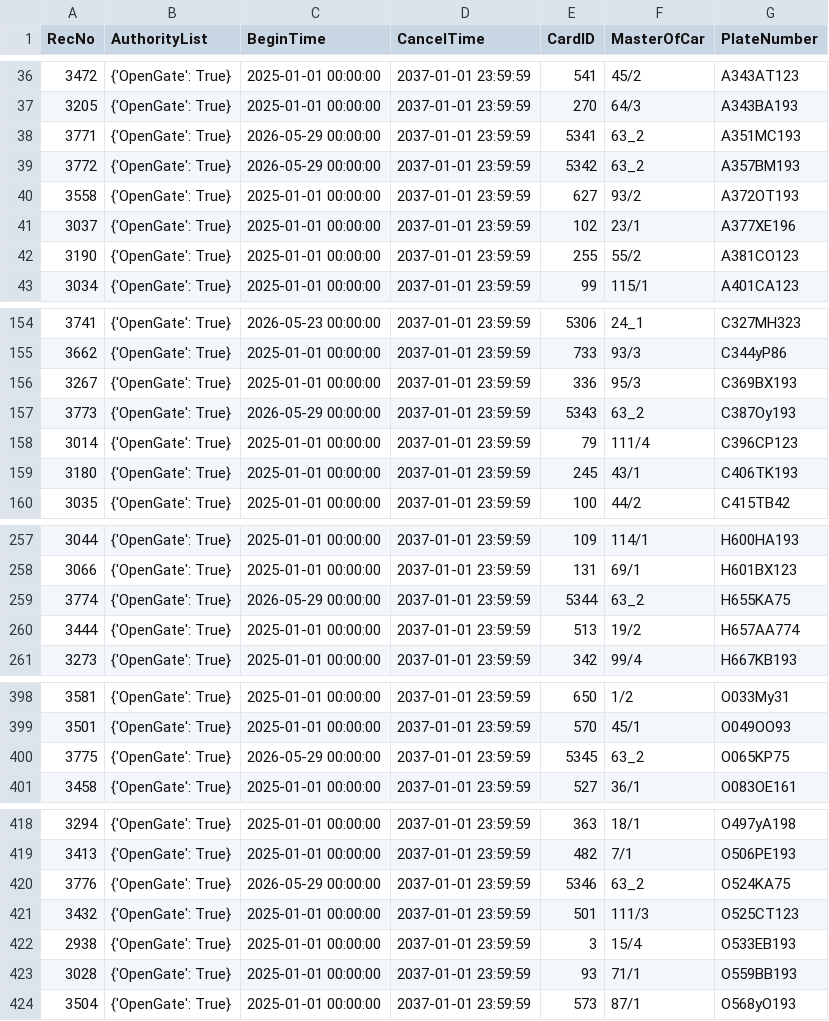
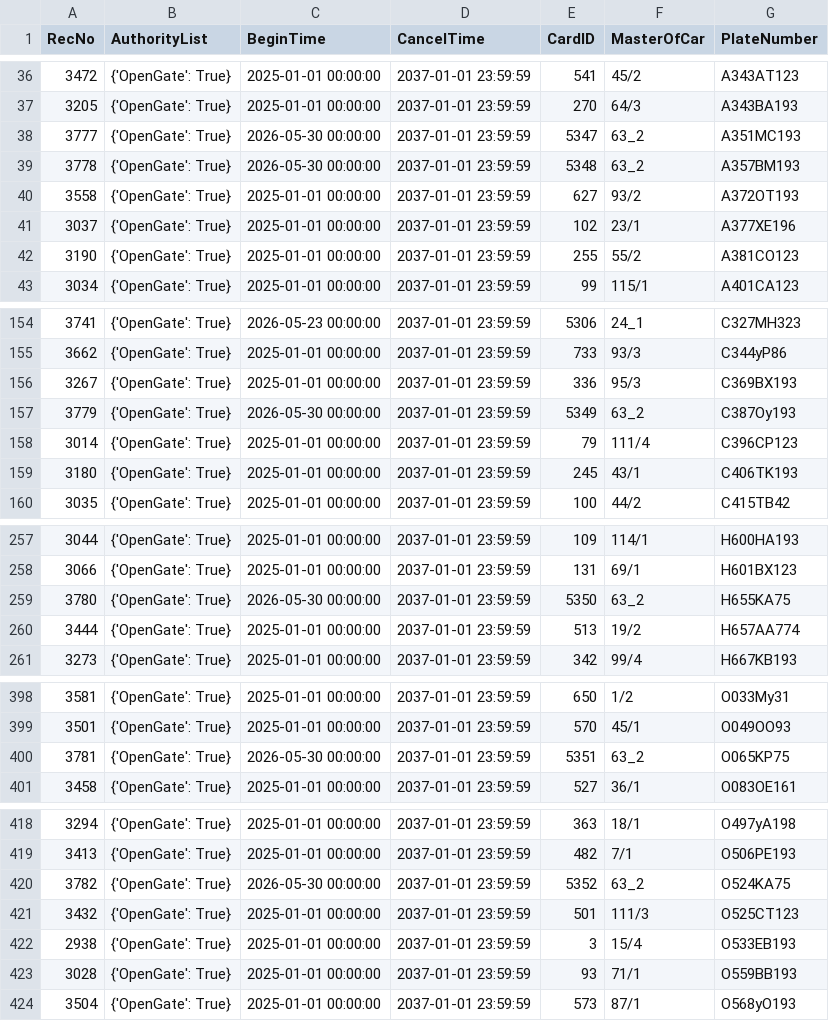
Before and after one commit to Fulltimetrading/importapn19052026-owner-report, a CSV file: data/importAPN19052026.csv, drawn as a sheet; only a part is shown, gaps mark what is left out.

Commit message:
Add source CSV data

```diff
--- a/data/importAPN19052026.csv
+++ b/data/importAPN19052026.csv
@@ -37,4 +37,4 @@ RecNo,AuthorityList,BeginTime,CancelTime,CardID,MasterOfCar,PlateNumber
 3205,{'OpenGate': True},2025-01-01 00:00:00,2037-01-01 23:59:59,270,64/3,A343BA193
-3771,{'OpenGate': True},2026-05-29 00:00:00,2037-01-01 23:59:59,5341,63_2,A351MC193
-3772,{'OpenGate': True},2026-05-29 00:00:00,2037-01-01 23:59:59,5342,63_2,A357BM193
+3777,{'OpenGate': True},2026-05-30 00:00:00,2037-01-01 23:59:59,5347,63_2,A351MC193
+3778,{'OpenGate': True},2026-05-30 00:00:00,2037-01-01 23:59:59,5348,63_2,A357BM193
 3558,{'OpenGate': True},2025-01-01 00:00:00,2037-01-01 23:59:59,627,93/2,A372OT193
@@ -156,3 +156,3 @@ RecNo,AuthorityList,BeginTime,CancelTime,CardID,MasterOfCar,PlateNumber
 3267,{'OpenGate': True},2025-01-01 00:00:00,2037-01-01 23:59:59,336,95/3,C369BX193
-3773,{'OpenGate': True},2026-05-29 00:00:00,2037-01-01 23:59:59,5343,63_2,C387Oy193
+3779,{'OpenGate': True},2026-05-30 00:00:00,2037-01-01 23:59:59,5349,63_2,C387Oy193
 3014,{'OpenGate': True},2025-01-01 00:00:00,2037-01-01 23:59:59,79,111/4,C396CP123
@@ -258,3 +258,3 @@ RecNo,AuthorityList,BeginTime,CancelTime,CardID,MasterOfCar,PlateNumber
 3066,{'OpenGate': True},2025-01-01 00:00:00,2037-01-01 23:59:59,131,69/1,H601BX123
-3774,{'OpenGate': True},2026-05-29 00:00:00,2037-01-01 23:59:59,5344,63_2,H655KA75
+3780,{'OpenGate': True},2026-05-30 00:00:00,2037-01-01 23:59:59,5350,63_2,H655KA75
 3444,{'OpenGate': True},2025-01-01 00:00:00,2037-01-01 23:59:59,513,19/2,H657AA774
@@ -399,3 +399,3 @@ RecNo,AuthorityList,BeginTime,CancelTime,CardID,MasterOfCar,PlateNumber
 3501,{'OpenGate': True},2025-01-01 00:00:00,2037-01-01 23:59:59,570,45/1,O049OO93
-3775,{'OpenGate': True},2026-05-29 00:00:00,2037-01-01 23:59:59,5345,63_2,O065KP75
+3781,{'OpenGate': True},2026-05-30 00:00:00,2037-01-01 23:59:59,5351,63_2,O065KP75
 3458,{'OpenGate': True},2025-01-01 00:00:00,2037-01-01 23:59:59,527,36/1,O083OE161
@@ -419,3 +419,3 @@ RecNo,AuthorityList,BeginTime,CancelTime,CardID,MasterOfCar,PlateNumber
 3413,{'OpenGate': True},2025-01-01 00:00:00,2037-01-01 23:59:59,482,7/1,O506PE193
-3776,{'OpenGate': True},2026-05-29 00:00:00,2037-01-01 23:59:59,5346,63_2,O524KA75
+3782,{'OpenGate': True},2026-05-30 00:00:00,2037-01-01 23:59:59,5352,63_2,O524KA75
 3432,{'OpenGate': True},2025-01-01 00:00:00,2037-01-01 23:59:59,501,111/3,O525CT123
```
Also changed, not shown: 1 other file.
